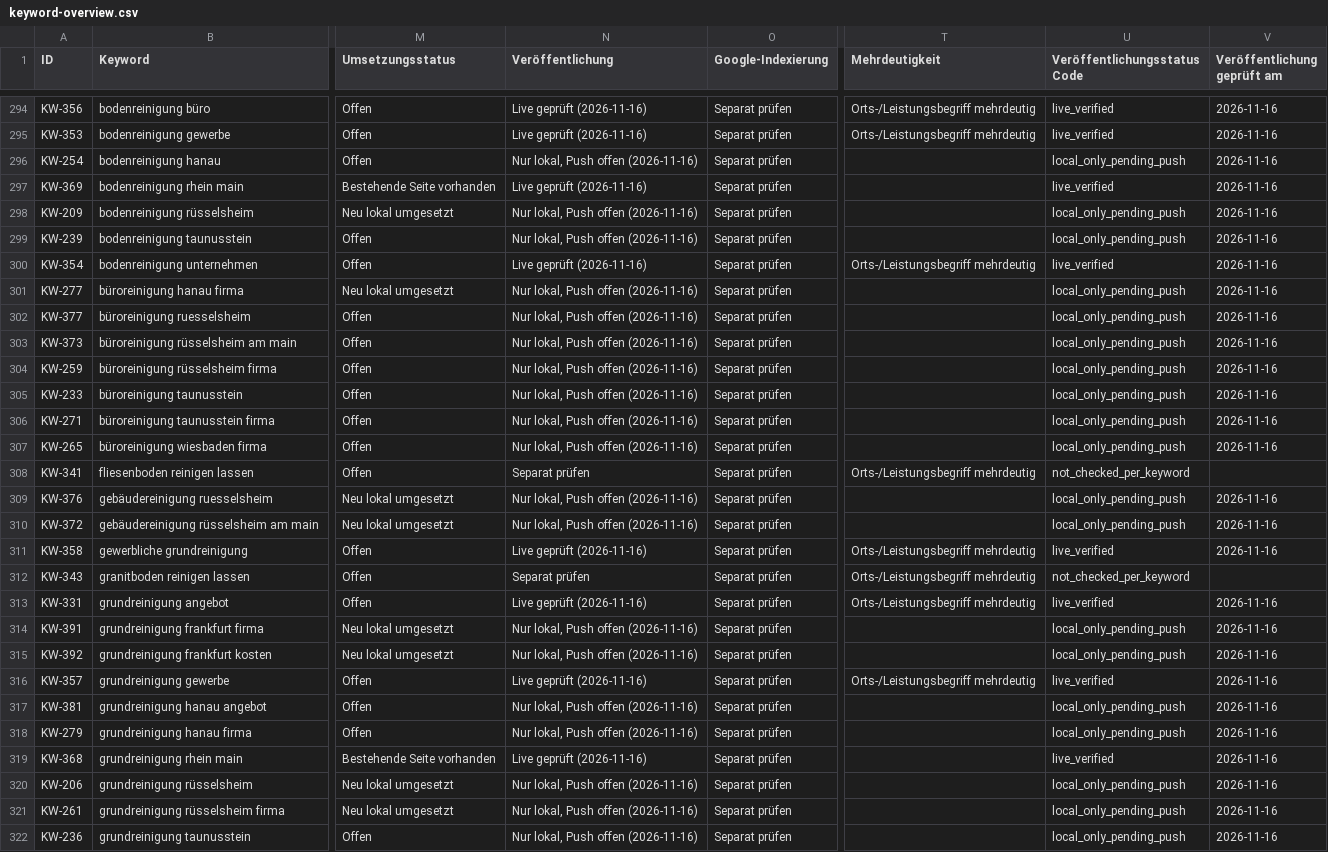
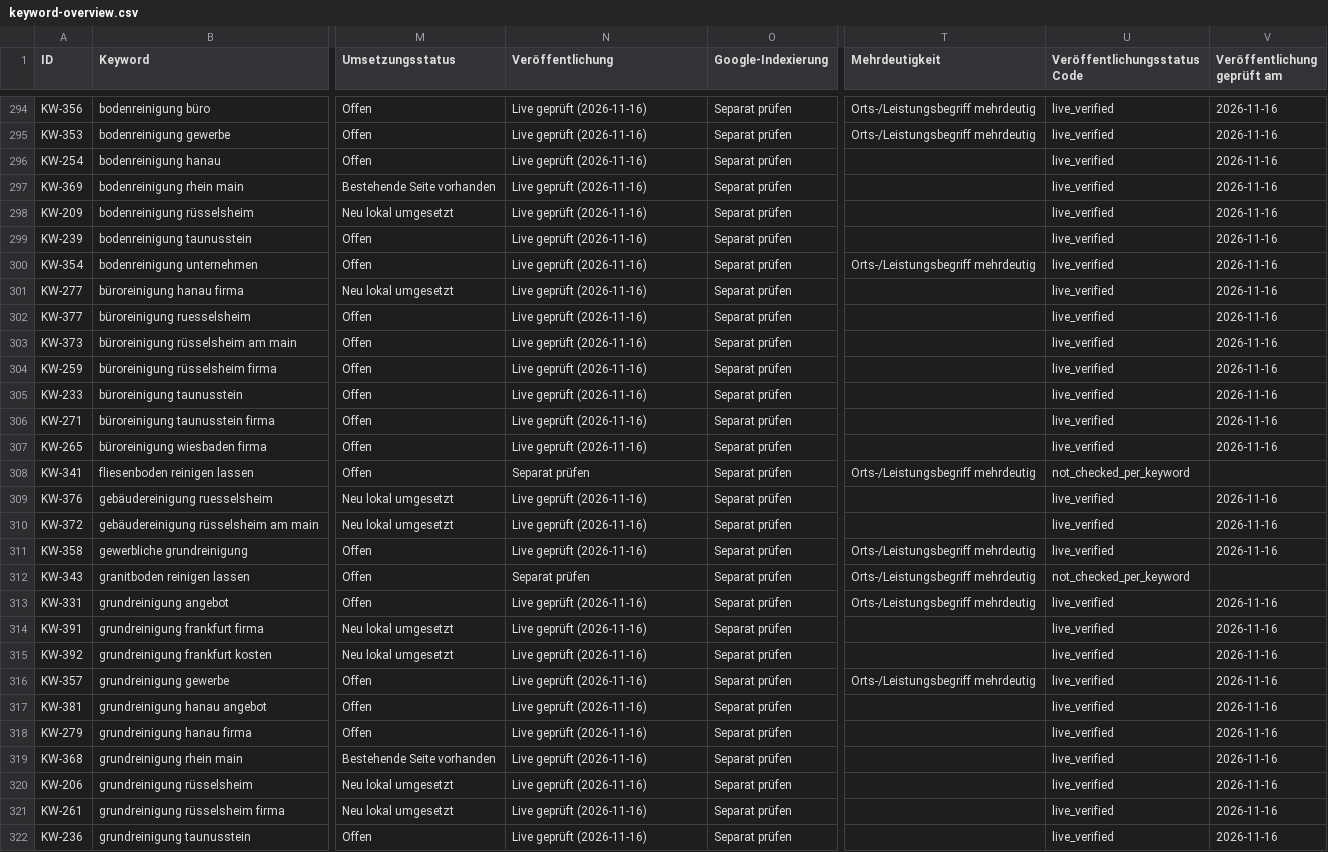
Before and after one commit to Seroffm/perlas, a CSV file: docs/keyword-overview.csv, drawn as a sheet; only a part is shown, gaps mark what is left out; the diff covers the shown part only; the diff names each change by its address in the sheet, - before the commit and + after, or states it on an @@ line.

```diff
--- a/docs/keyword-overview.csv
+++ b/docs/keyword-overview.csv
-N296 (Veröffentlichung): Nur lokal, Push offen (2026-11-16)
+N296 (Veröffentlichung): Live geprüft (2026-11-16)
-U296 (Veröffentlichungsstatus Code): local_only_pending_push
+U296 (Veröffentlichungsstatus Code): live_verified
-N298:N299 (Veröffentlichung): Nur lokal, Push offen (2026-11-16)
+N298:N299 (Veröffentlichung): Live geprüft (2026-11-16)
-U298:U299 (Veröffentlichungsstatus Code): local_only_pending_push
+U298:U299 (Veröffentlichungsstatus Code): live_verified
-N301:N307 (Veröffentlichung): Nur lokal, Push offen (2026-11-16)
+N301:N307 (Veröffentlichung): Live geprüft (2026-11-16)
-U301:U307 (Veröffentlichungsstatus Code): local_only_pending_push
+U301:U307 (Veröffentlichungsstatus Code): live_verified
-N309:N310 (Veröffentlichung): Nur lokal, Push offen (2026-11-16)
+N309:N310 (Veröffentlichung): Live geprüft (2026-11-16)
-U309:U310 (Veröffentlichungsstatus Code): local_only_pending_push
+U309:U310 (Veröffentlichungsstatus Code): live_verified
-N314:N315 (Veröffentlichung): Nur lokal, Push offen (2026-11-16)
+N314:N315 (Veröffentlichung): Live geprüft (2026-11-16)
-U314:U315 (Veröffentlichungsstatus Code): local_only_pending_push
+U314:U315 (Veröffentlichungsstatus Code): live_verified
-N317:N318 (Veröffentlichung): Nur lokal, Push offen (2026-11-16)
+N317:N318 (Veröffentlichung): Live geprüft (2026-11-16)
-U317:U318 (Veröffentlichungsstatus Code): local_only_pending_push
+U317:U318 (Veröffentlichungsstatus Code): live_verified
-N320:N322 (Veröffentlichung): Nur lokal, Push offen (2026-11-16)
+N320:N322 (Veröffentlichung): Live geprüft (2026-11-16)
-U320:U322 (Veröffentlichungsstatus Code): local_only_pending_push
+U320:U322 (Veröffentlichungsstatus Code): live_verified
```
Also changed, not shown: 114 edited cells elsewhere in this file, 6 other files.
